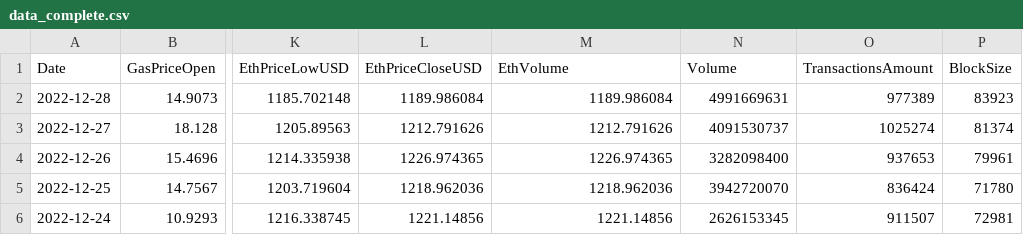
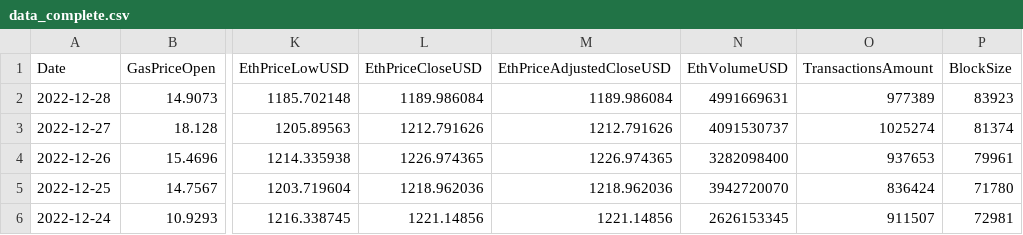
Before and after one commit to Ario98/CryptoAssetAnalyticsProject, a CSV file: data/data_complete.csv, drawn as a sheet; only a part is shown, gaps mark what is left out; the diff names each change by its address in the sheet, - before the commit and + after, or states it on an @@ line.

```diff
--- a/data/data_complete.csv
+++ b/data/data_complete.csv
-M1: EthVolume
+M1: EthPriceAdjustedCloseUSD
-N1: Volume
+N1: EthVolumeUSD
```
Also changed, not shown: 2 other files.
